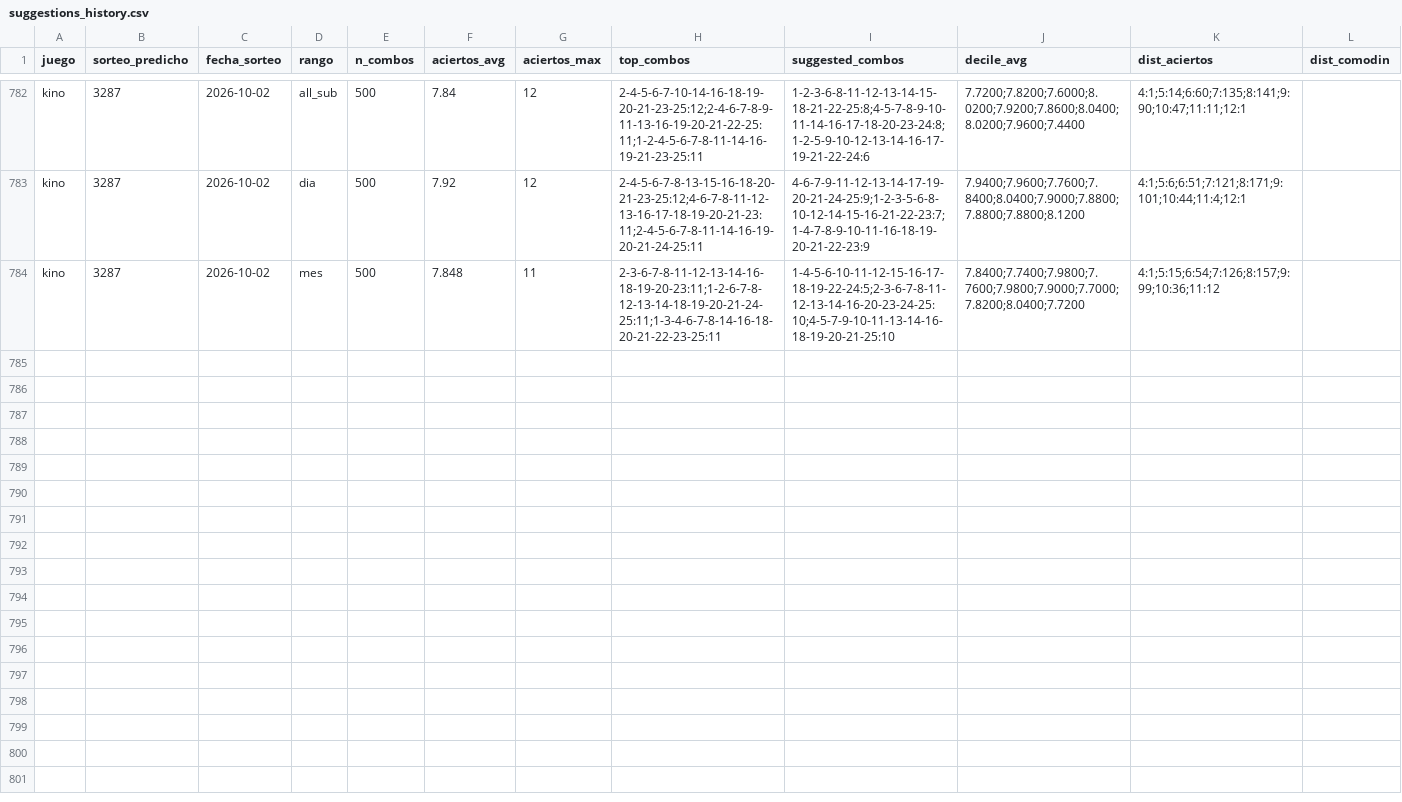
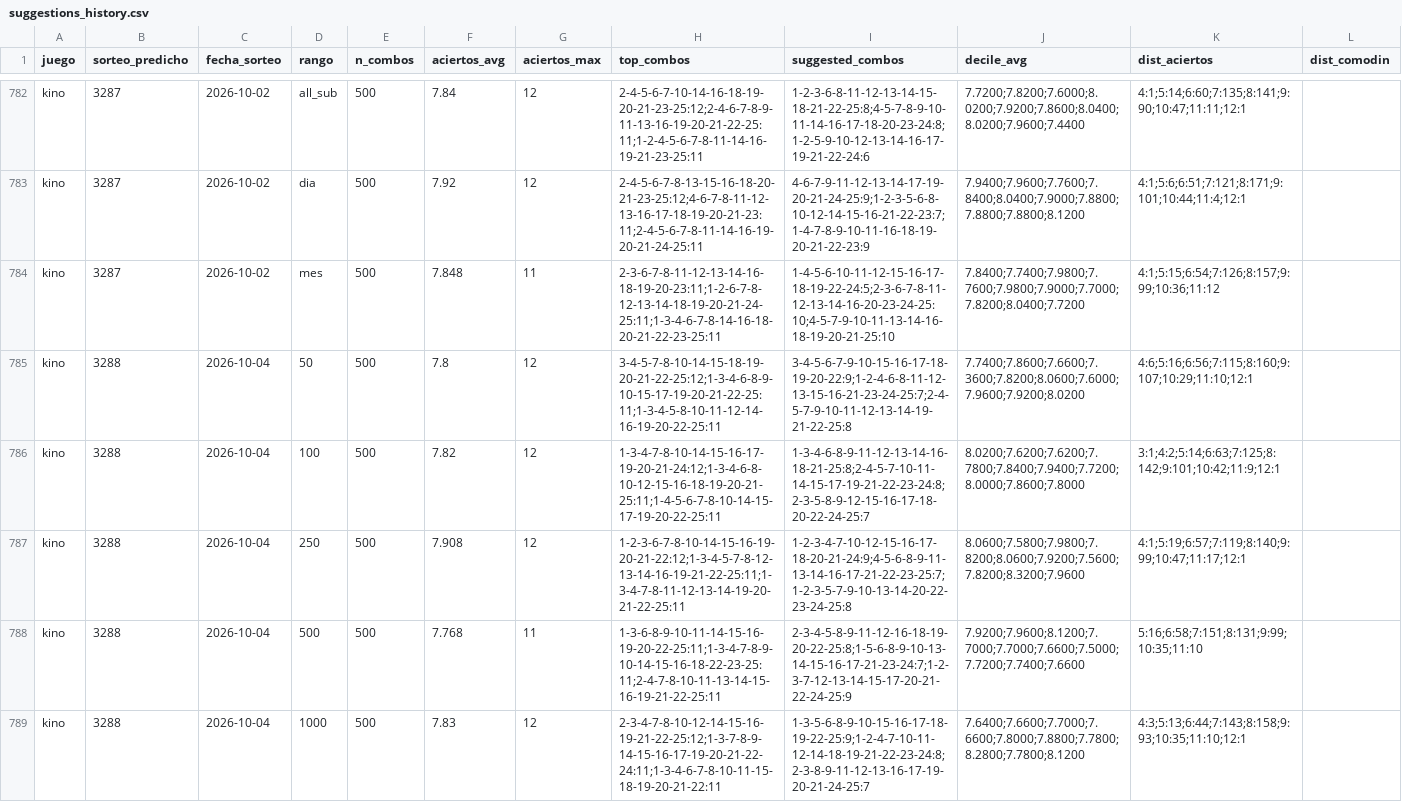
Before and after one commit to GaboAzorin/kin-lo, a CSV file: data/suggestions_history.csv, drawn as a sheet; only a part is shown, gaps mark what is left out; the diff covers the shown part only.

```diff
--- a/data/suggestions_history.csv
+++ b/data/suggestions_history.csv
@@ -784 +784,6 @@ kino,3287,2026-10-02,dia,500,7.92,12,2-4-5-6-7-8-13-15-16-18-20-21-23-25:12;4-6-
 kino,3287,2026-10-02,mes,500,7.848,11,2-3-6-7-8-11-12-13-14-16-18-19-20-23:11;1-2-6-7-8-12-13-14-18-19-20-21-24-25:11;1-3-4-6-7-8-14-16-18-20-21-22-23-25:11,1-4-5-6-10-11-12-15-16-17-18-19-22-24:5;2-3-6-7-8-11-12-13-14-16-20-23-24-25:10;4-5-7-9-10-11-13-14-16-18-19-20-21-25:10,7.8400;7.7400;7.9800;7.7600;7.9800;7.9000;7.7000;7.8200;8.0400;7.7200,4:1;5:15;6:54;7:126;8:157;9:99;10:36;11:12,
+kino,3288,2026-10-04,50,500,7.8,12,3-4-5-7-8-10-14-15-18-19-20-21-22-25:12;1-3-4-6-8-9-10-15-17-19-20-21-22-25:11;1-3-4-5-8-10-11-12-14-16-19-20-22-25:11,3-4-5-6-7-9-10-15-16-17-18-19-20-22:9;1-2-4-6-8-11-12-13-15-16-21-23-24-25:7;2-4-5-7-9-10-11-12-13-14-19-21-22-25:8,7.7400;7.8600;7.6600;7.3600;7.8200;8.0600;7.6000;7.9600;7.9200;8.0200,4:6;5:16;6:56;7:115;8:160;9:107;10:29;11:10;12:1,
+kino,3288,2026-10-04,100,500,7.82,12,1-3-4-7-8-10-14-15-16-17-19-20-21-24:12;1-3-4-6-8-10-12-15-16-18-19-20-21-25:11;1-4-5-6-7-8-10-14-15-17-19-20-22-25:11,1-3-4-6-8-9-11-12-13-14-16-18-21-25:8;2-4-5-7-10-11-14-15-17-19-21-22-23-24:8;2-3-5-8-9-12-15-16-17-18-20-22-24-25:7,8.0200;7.6200;7.6200;7.7800;7.8400;7.9400;7.7200;8.0000;7.8600;7.8000,3:1;4:2;5:14;6:63;7:125;8:142;9:101;10:42;11:9;12:1,
+kino,3288,2026-10-04,250,500,7.908,12,1-2-3-6-7-8-10-14-15-16-19-20-21-22:12;1-3-4-5-7-8-12-13-14-16-19-21-22-25:11;1-3-4-7-8-11-12-13-14-19-20-21-22-25:11,1-2-3-4-7-10-12-15-16-17-18-20-21-24:9;4-5-6-8-9-11-13-14-16-17-21-22-23-25:7;1-2-3-5-7-9-10-13-14-20-22-23-24-25:8,8.0600;7.5800;7.9800;7.8200;8.0600;7.9200;7.5600;7.8200;8.3200;7.9600,4:1;5:19;6:57;7:119;8:140;9:99;10:47;11:17;12:1,
+kino,3288,2026-10-04,500,500,7.768,11,1-3-6-8-9-10-11-14-15-16-19-20-22-25:11;1-3-4-7-8-9-10-14-15-16-18-22-23-25:11;2-4-7-8-10-11-13-14-15-16-19-21-22-25:11,2-3-4-5-8-9-11-12-16-18-19-20-22-25:8;1-5-6-8-9-10-13-14-15-16-17-21-23-24:7;1-2-3-7-12-13-14-15-17-20-21-22-24-25:9,7.9200;7.9600;8.1200;7.7000;7.7000;7.6600;7.5000;7.7200;7.7400;7.6600,5:16;6:58;7:151;8:131;9:99;10:35;11:10,
+kino,3288,2026-10-04,1000,500,7.83,12,2-3-4-7-8-10-12-14-15-16-19-21-22-25:12;1-3-7-8-9-14-15-16-17-19-20-21-22-24:11;1-3-4-6-7-8-10-11-15-18-19-20-21-22:11,1-3-5-6-8-9-10-15-16-17-18-19-22-25:9;1-2-4-7-10-11-12-14-18-19-21-22-23-24:8;2-3-8-9-11-12-13-16-17-19-20-21-24-25:7,7.6400;7.6600;7.7000;7.6600;7.8000;7.8800;7.7800;8.2800;7.7800;8.1200,4:3;5:13;6:44;7:143;8:158;9:93;10:35;11:10;12:1,
```
Also changed, not shown: 4 added rows elsewhere in this file, data/kino_premios_historial.csv, data/loteria_historial.csv, 8 other files.
